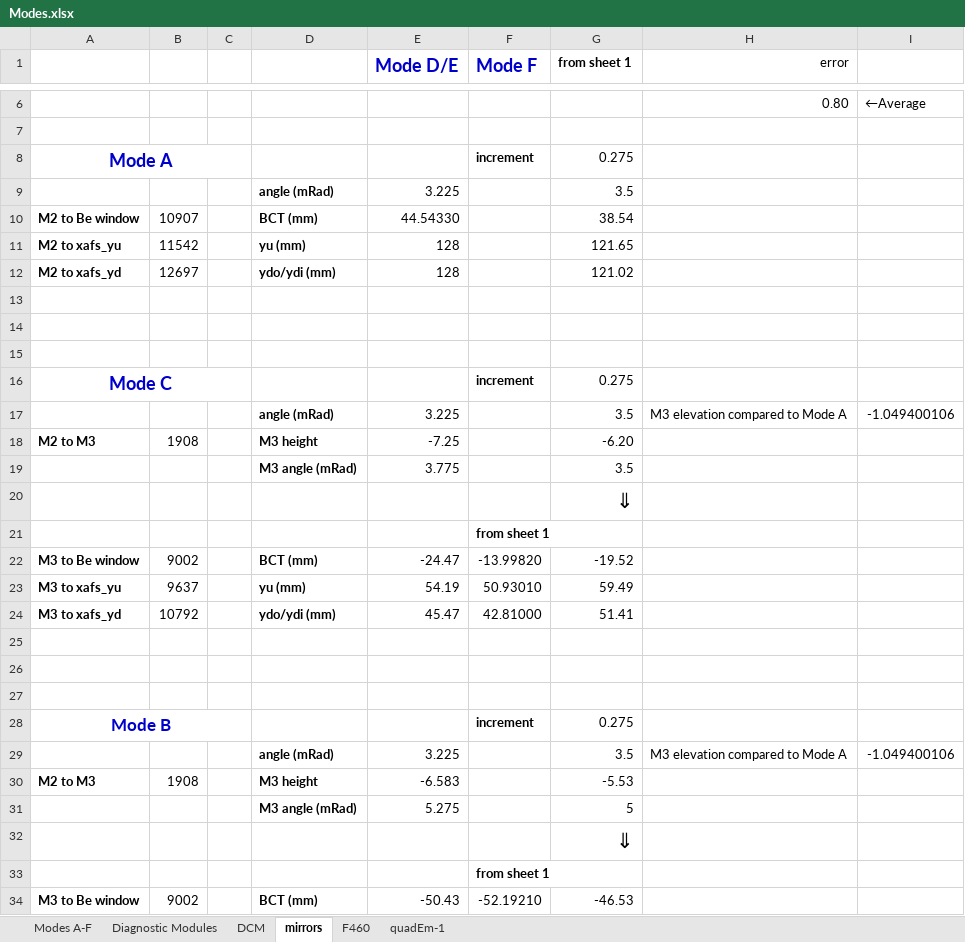
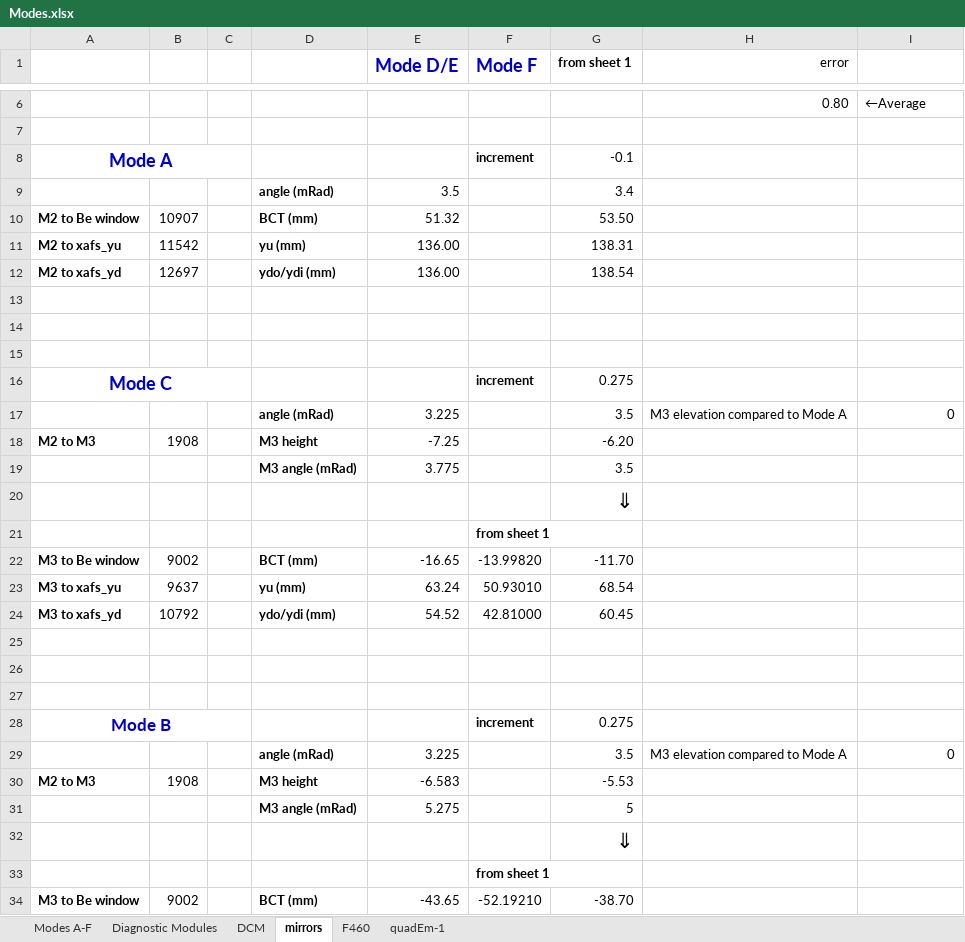
Before and after one commit to NSLS-II-BMM/BMM-beamline-configuration, an Excel workbook: Modes.xlsx, sheet mirrors, drawn as a sheet; only a part is shown, gaps mark what is left out; values as stored, in another font and other column widths than the file's, no borders; removed rows and columns are numbered as before the commit, all else as after; the diff covers the shown part only; the diff names each change by its address in the sheet, - before the commit and + after, or states it on an @@ line.

Commit message:
cheatsheet + mirror config

```diff
--- a/Modes.xlsx (sheet mirrors)
+++ b/Modes.xlsx (sheet mirrors)
-G8 (from sheet 1): 0.275
+G8 (from sheet 1): -0.1
-row 9:  |  |  | angle (mRad) | 3.225 |  | 3.5
+row 9:  |  |  | angle (mRad) | 3.5 |  | 3.4
-E10 (Mode D/E): 44.54330
+E10 (Mode D/E): 51.32
-G10 (from sheet 1): 38.54
+G10 (from sheet 1): 53.50
-E11:E12 (Mode D/E): 128
+E11:E12 (Mode D/E): 136.00
-G11 (from sheet 1): 121.65
+G11 (from sheet 1): 138.31
-G12 (from sheet 1): 121.02
+G12 (from sheet 1): 138.54
-I17: -1.049400106
+I17: 0
-E22 (Mode D/E): -24.47
+E22 (Mode D/E): -16.65
-G22 (from sheet 1): -19.52
+G22 (from sheet 1): -11.70
-E23 (Mode D/E): 54.19
+E23 (Mode D/E): 63.24
-G23 (from sheet 1): 59.49
+G23 (from sheet 1): 68.54
-E24 (Mode D/E): 45.47
+E24 (Mode D/E): 54.52
-G24 (from sheet 1): 51.41
+G24 (from sheet 1): 60.45
-I29: -1.049400106
+I29: 0
-E34 (Mode D/E): -50.43
+E34 (Mode D/E): -43.65
-G34 (from sheet 1): -46.53
+G34 (from sheet 1): -38.70
```
Also changed, not shown: 4 edited cells elsewhere in this sheet, sheet Modes A-F, 2 other files.
